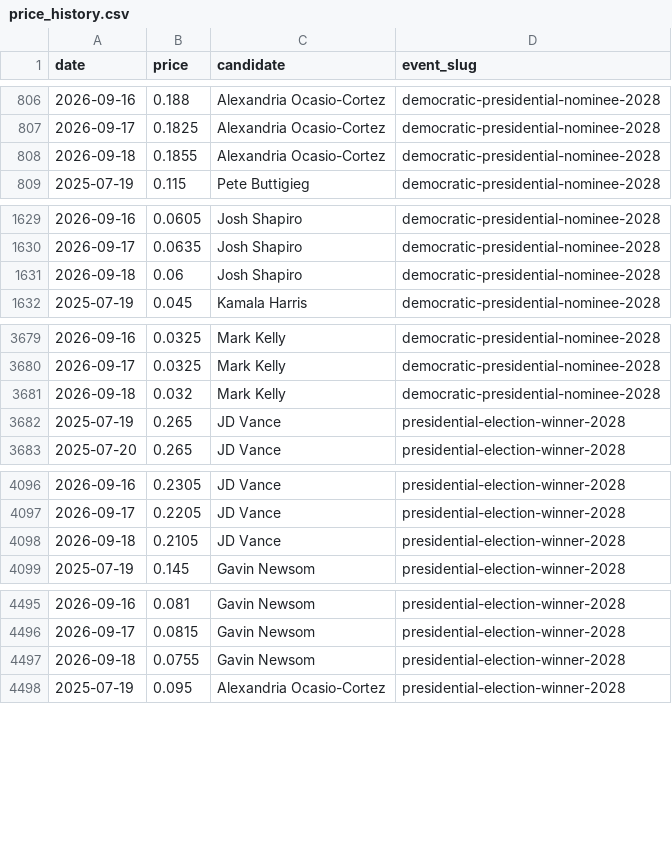
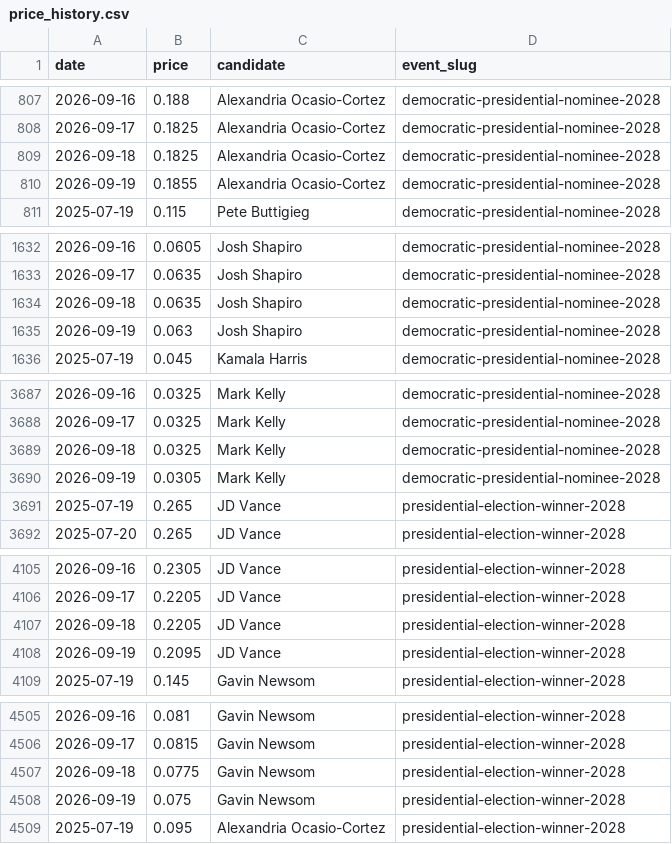
Before and after one commit to SebastianChaves210/newsom-2028-valuation, a CSV file: data/processed/price_history.csv, drawn as a sheet; only a part is shown, gaps mark what is left out; the diff covers the shown part only.

```diff
--- a/data/processed/price_history.csv
+++ b/data/processed/price_history.csv
@@ -807,3 +808,4 @@ date,price,candidate,event_slug
 2026-09-17,0.1825,Alexandria Ocasio-Cortez,democratic-presidential-nominee-2028
-2026-09-18,0.1855,Alexandria Ocasio-Cortez,democratic-presidential-nominee-2028
+2026-09-18,0.1825,Alexandria Ocasio-Cortez,democratic-presidential-nominee-2028
+2026-09-19,0.1855,Alexandria Ocasio-Cortez,democratic-presidential-nominee-2028
 2025-07-19,0.115,Pete Buttigieg,democratic-presidential-nominee-2028
@@ -1630,3 +1633,4 @@ date,price,candidate,event_slug
 2026-09-17,0.0635,Josh Shapiro,democratic-presidential-nominee-2028
-2026-09-18,0.06,Josh Shapiro,democratic-presidential-nominee-2028
+2026-09-18,0.0635,Josh Shapiro,democratic-presidential-nominee-2028
+2026-09-19,0.063,Josh Shapiro,democratic-presidential-nominee-2028
 2025-07-19,0.045,Kamala Harris,democratic-presidential-nominee-2028
@@ -3680,3 +3688,4 @@ date,price,candidate,event_slug
 2026-09-17,0.0325,Mark Kelly,democratic-presidential-nominee-2028
-2026-09-18,0.032,Mark Kelly,democratic-presidential-nominee-2028
+2026-09-18,0.0325,Mark Kelly,democratic-presidential-nominee-2028
+2026-09-19,0.0305,Mark Kelly,democratic-presidential-nominee-2028
 2025-07-19,0.265,JD Vance,presidential-election-winner-2028
@@ -4097,3 +4106,4 @@ date,price,candidate,event_slug
 2026-09-17,0.2205,JD Vance,presidential-election-winner-2028
-2026-09-18,0.2105,JD Vance,presidential-election-winner-2028
+2026-09-18,0.2205,JD Vance,presidential-election-winner-2028
+2026-09-19,0.2095,JD Vance,presidential-election-winner-2028
 2025-07-19,0.145,Gavin Newsom,presidential-election-winner-2028
@@ -4496,3 +4506,4 @@ date,price,candidate,event_slug
 2026-09-17,0.0815,Gavin Newsom,presidential-election-winner-2028
-2026-09-18,0.0755,Gavin Newsom,presidential-election-winner-2028
+2026-09-18,0.0775,Gavin Newsom,presidential-election-winner-2028
+2026-09-19,0.075,Gavin Newsom,presidential-election-winner-2028
 2025-07-19,0.095,Alexandria Ocasio-Cortez,presidential-election-winner-2028
```
Also changed, not shown: 16 added rows and 4 edited cells elsewhere in this file, data/processed/fred.csv, data/processed/verdict_history.csv, 10 other files.
